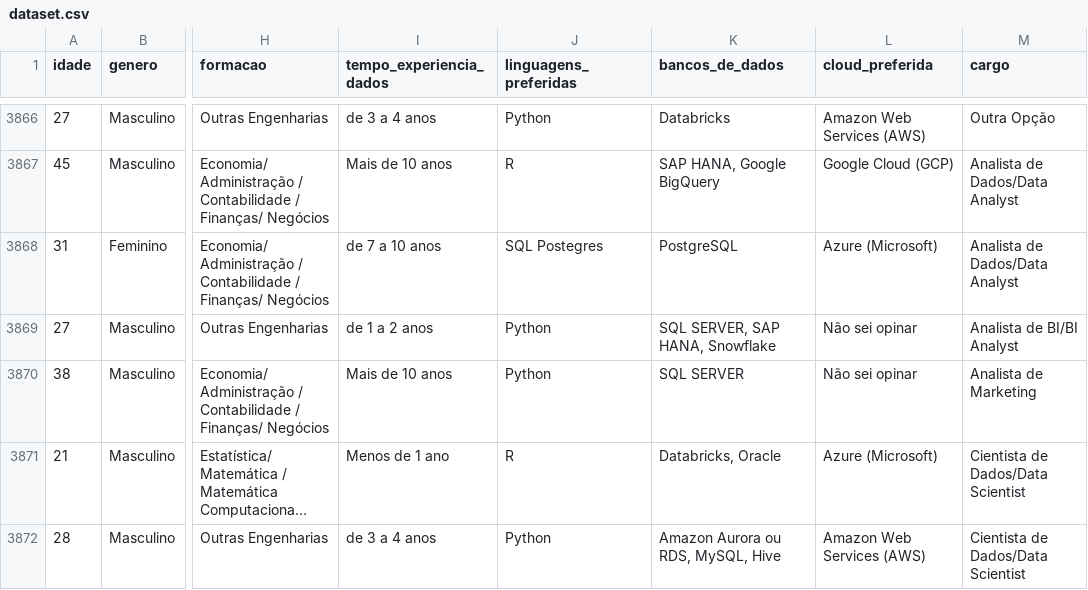
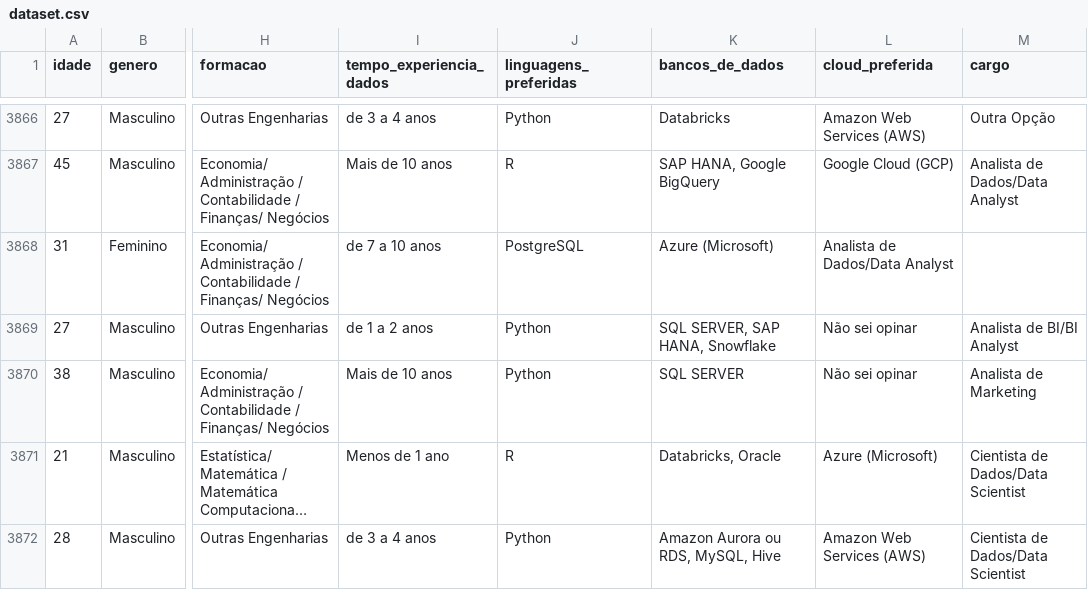
Before and after one commit to Weverton-Cristian/Processing-Dataset_-Intelligent_Agent, a CSV file: dataset.csv, drawn as a sheet; only a part is shown, gaps mark what is left out; long unchanged cells end in …; the diff names each change by its address in the sheet, - before the commit and + after, or states it on an @@ line.

```diff
--- a/dataset.csv
+++ b/dataset.csv
-J3868 (linguagens_preferidas): SQL Postegres
+J3868 (linguagens_preferidas): PostgreSQL
-K3868 (bancos_de_dados): PostgreSQL
+K3868 (bancos_de_dados): Azure (Microsoft)
-L3868 (cloud_preferida): Azure (Microsoft)
+L3868 (cloud_preferida): Analista de Dados/Data Analyst
-M3868 (cargo): Analista de Dados/Data Analyst
+M3868 (cargo): (empty)
```
Also changed, not shown: 7 other files.
